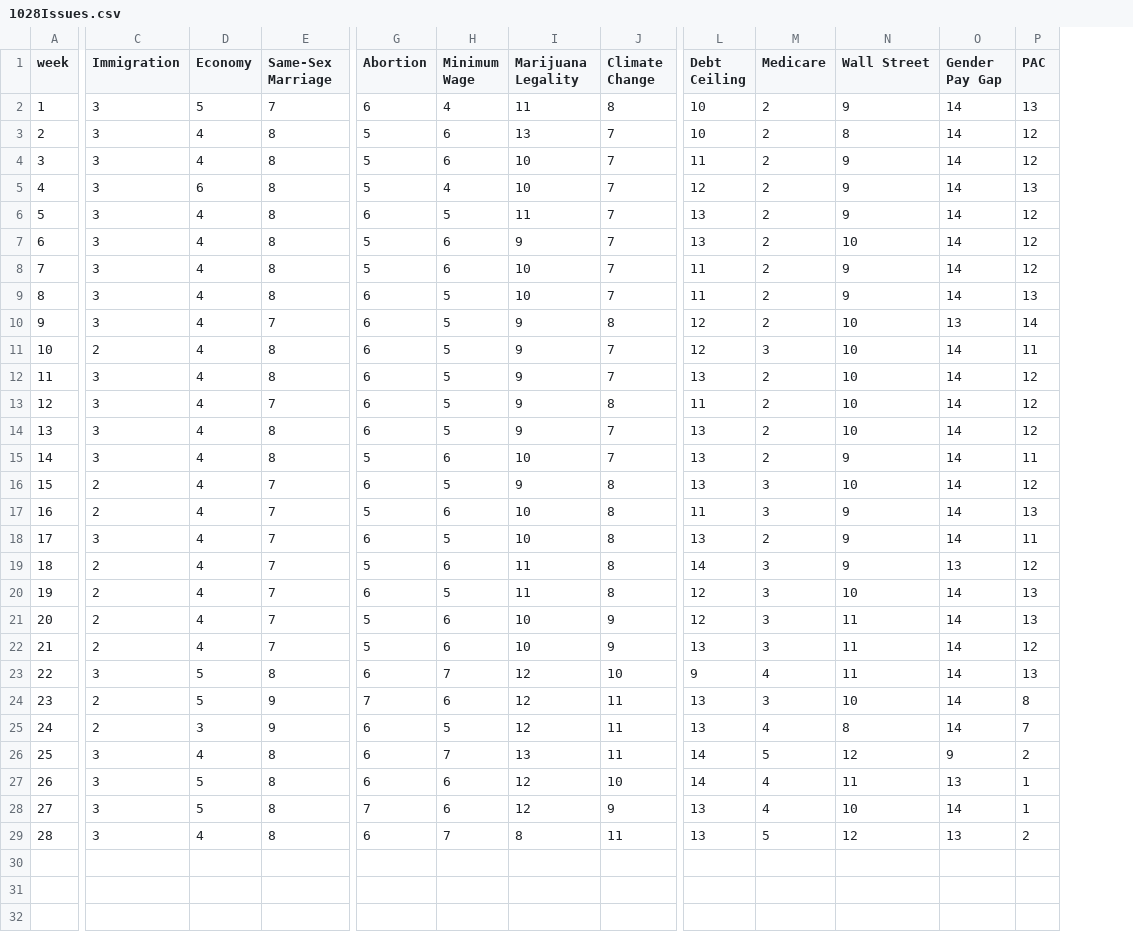
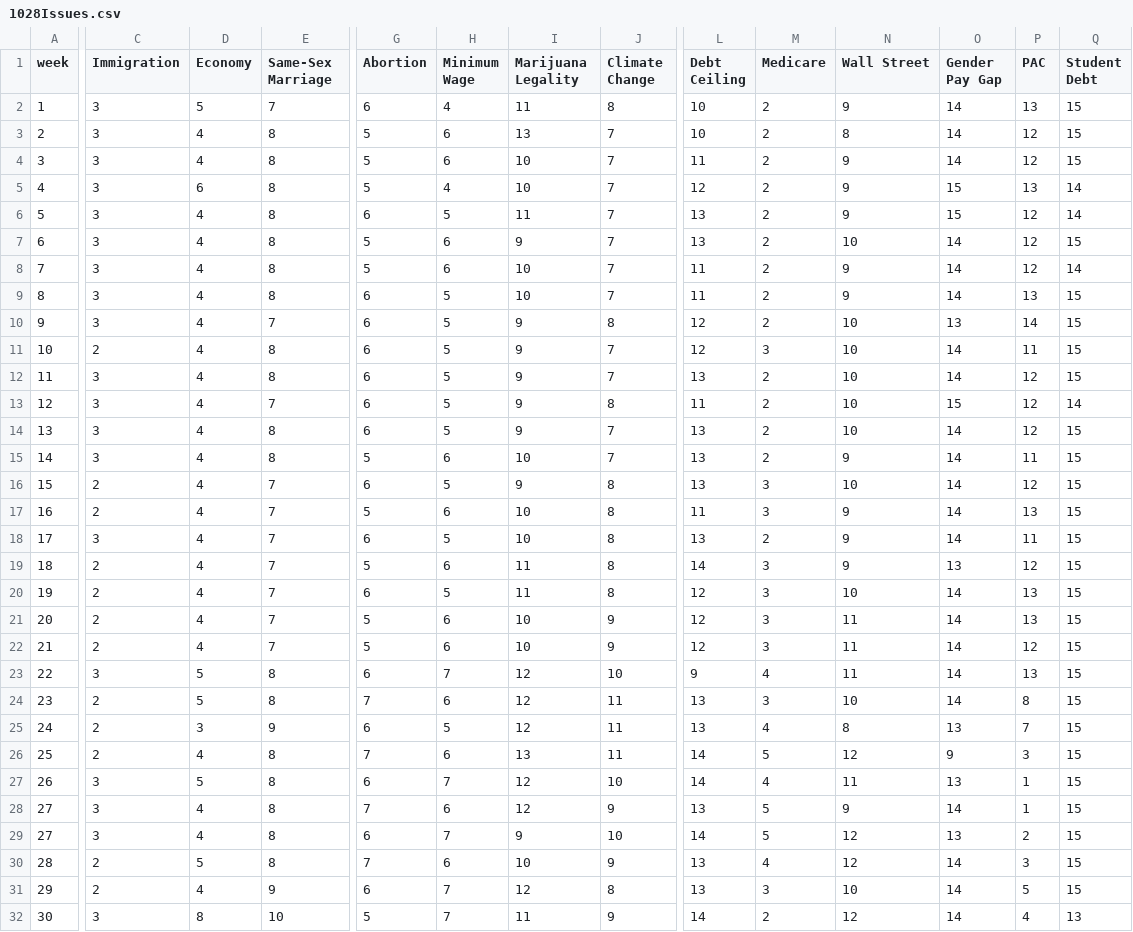
Before and after one commit to GoogleTrends/horserace, a CSV file: 1028Issues.csv, drawn as a sheet; only a part is shown, gaps mark what is left out; rows hold the shown columns only; the diff names each change by its address in the sheet, - before the commit and + after, or states it on an @@ line.

Commit message:
issues update

```diff
--- a/1028Issues.csv
+++ b/1028Issues.csv
+column Q (Student Debt), rows 2-29: 15 | 15 | 15 | 14 | 14 | 15 | 14 | 15 | 15 | 15 | 15 | 14 | 15 | 15 | 15 | 15 | 15 | 15 | 15 | 15 | 15 | 15 | 15 | 15 | 15 | 15 | 15 | 15
-O5:O6 (Gender Pay Gap): 14
+O5:O6 (Gender Pay Gap): 15
-O13 (Gender Pay Gap): 14
+O13 (Gender Pay Gap): 15
-L22 (Debt Ceiling): 13
+L22 (Debt Ceiling): 12
-E24 (Same-Sex Marriage): 9
+E24 (Same-Sex Marriage): 8
-O25 (Gender Pay Gap): 14
+O25 (Gender Pay Gap): 13
-C26 (Immigration): 3
+C26 (Immigration): 2
-G26 (Abortion): 6
+G26 (Abortion): 7
-H26 (Minimum Wage): 7
+H26 (Minimum Wage): 6
-P26 (PAC): 2
+P26 (PAC): 3
-H27 (Minimum Wage): 6
+H27 (Minimum Wage): 7
-D28 (Economy): 5
+D28 (Economy): 4
-M28 (Medicare): 4
+M28 (Medicare): 5
-N28 (Wall Street): 10
+N28 (Wall Street): 9
@@ column A (week) renumbered in row 29 @@
-I29 (Marijuana Legality): 8
+I29 (Marijuana Legality): 9
-J29 (Climate Change): 11
+J29 (Climate Change): 10
-L29 (Debt Ceiling): 13
+L29 (Debt Ceiling): 14
+row 30: 28 | 2 | 5 | 8 | 7 | 6 | 10 | 9 | 13 | 4 | 12 | 14 | 3 | 15
+row 31: 29 | 2 | 4 | 9 | 6 | 7 | 12 | 8 | 13 | 3 | 10 | 14 | 5 | 15
+row 32: 30 | 3 | 8 | 10 | 5 | 7 | 11 | 9 | 14 | 2 | 12 | 14 | 4 | 13
```
Also changed, not shown: 1 other file.
